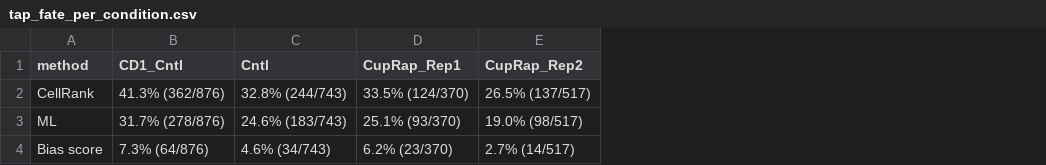
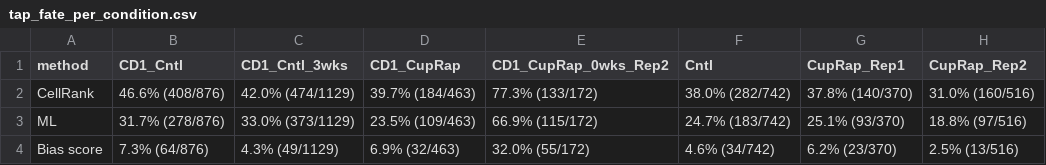
Before and after one commit to Igfbpl1/nsc-vsvz-classification, a CSV file: outputs/tap_fate_per_condition.csv, drawn as a sheet; addresses are those after the commit; the diff names each change by its address in the sheet, - before the commit and + after, or states it on an @@ line.

```diff
--- a/outputs/tap_fate_per_condition.csv
+++ b/outputs/tap_fate_per_condition.csv
+column C (CD1_Cntl_3wks), rows 2-4: 42.0% (474/1129) | 33.0% (373/1129) | 4.3% (49/1129)
+column D (CD1_CupRap), rows 2-4: 39.7% (184/463) | 23.5% (109/463) | 6.9% (32/463)
+column E (CD1_CupRap_0wks_Rep2), rows 2-4: 77.3% (133/172) | 66.9% (115/172) | 32.0% (55/172)
-B2 (CD1_Cntl): 41.3% (362/876)
+B2 (CD1_Cntl): 46.6% (408/876)
-F2 (Cntl): 32.8% (244/743)
+F2 (Cntl): 38.0% (282/742)
-G2 (CupRap_Rep1): 33.5% (124/370)
+G2 (CupRap_Rep1): 37.8% (140/370)
-H2 (CupRap_Rep2): 26.5% (137/517)
+H2 (CupRap_Rep2): 31.0% (160/516)
-F3 (Cntl): 24.6% (183/743)
+F3 (Cntl): 24.7% (183/742)
-H3 (CupRap_Rep2): 19.0% (98/517)
+H3 (CupRap_Rep2): 18.8% (97/516)
-F4 (Cntl): 4.6% (34/743)
+F4 (Cntl): 4.6% (34/742)
-H4 (CupRap_Rep2): 2.7% (14/517)
+H4 (CupRap_Rep2): 2.5% (13/516)
```
Also changed, not shown: outputs/velocity/velocity_drivers_COP.csv, outputs/velocity/velocity_drivers_COP_Cntl.csv, 34 other files.
